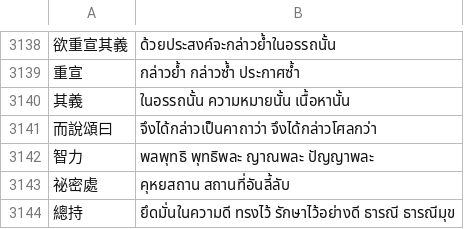
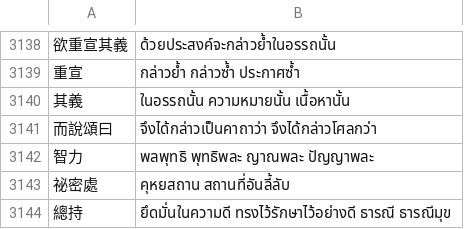
Before and after one commit to thanakrit-promsiri/csvreplace, a CSV file: replacements.csv, drawn as a sheet; only a part is shown, gaps mark what is left out.

Commit message:
add

```diff
--- a/replacements.csv
+++ b/replacements.csv
@@ -3143,2 +3143,2 @@
 祕密處,คุหยสถาน สถานที่อันลี้ลับ
-總持,ยึดมั่นในความดี ทรงไว้ รักษาไว้อย่างดี ธารณี ธารณีมุข
+總持,ยึดมั่นในความดี ทรงไว้รักษาไว้อย่างดี ธารณี ธารณีมุข
```
